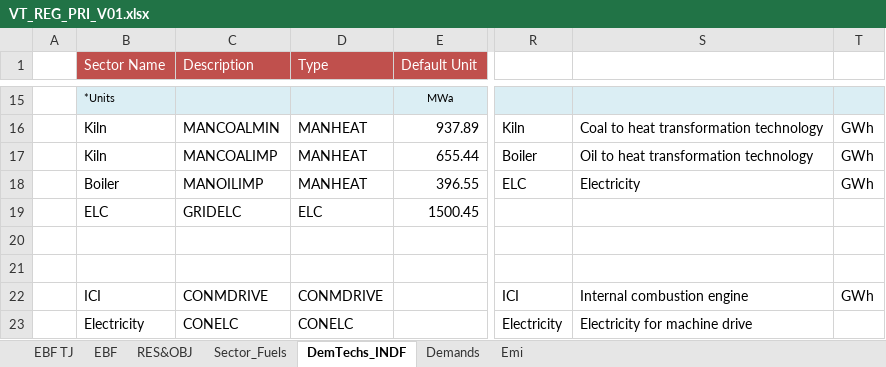
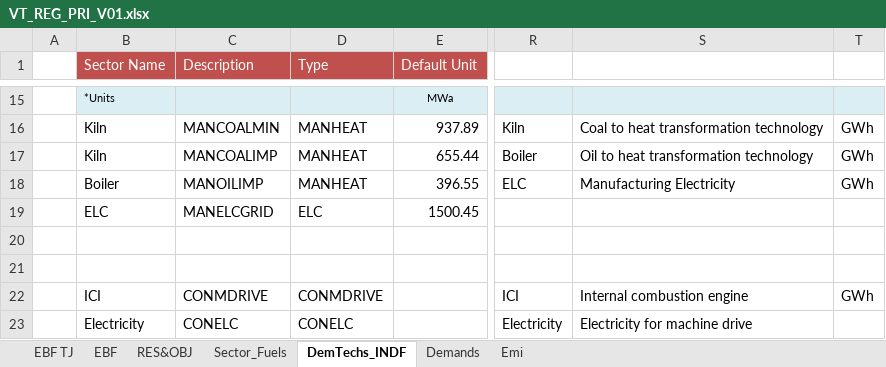
Before and after one commit to Tamenew/INDIND, an Excel workbook: VT_REG_PRI_V01.xlsx, sheet DemTechs_INDF, drawn as a sheet; only a part is shown, gaps mark what is left out; values as stored, in another font and other column widths than the file's, no borders; charts and pictures not drawn; the diff names each change by its address in the sheet, - before the commit and + after, or states it on an @@ line.

Commit message:
Updating ELC
GRIDELC

```diff
--- a/VT_REG_PRI_V01.xlsx (sheet DemTechs_INDF)
+++ b/VT_REG_PRI_V01.xlsx (sheet DemTechs_INDF)
-S18: Electricity
+S18: Manufacturing Electricity
-C19 (Description): GRIDELC
+C19 (Description): MANELCGRID
```
Also changed, not shown: sheet Sector_Fuels, sheet Emi.
